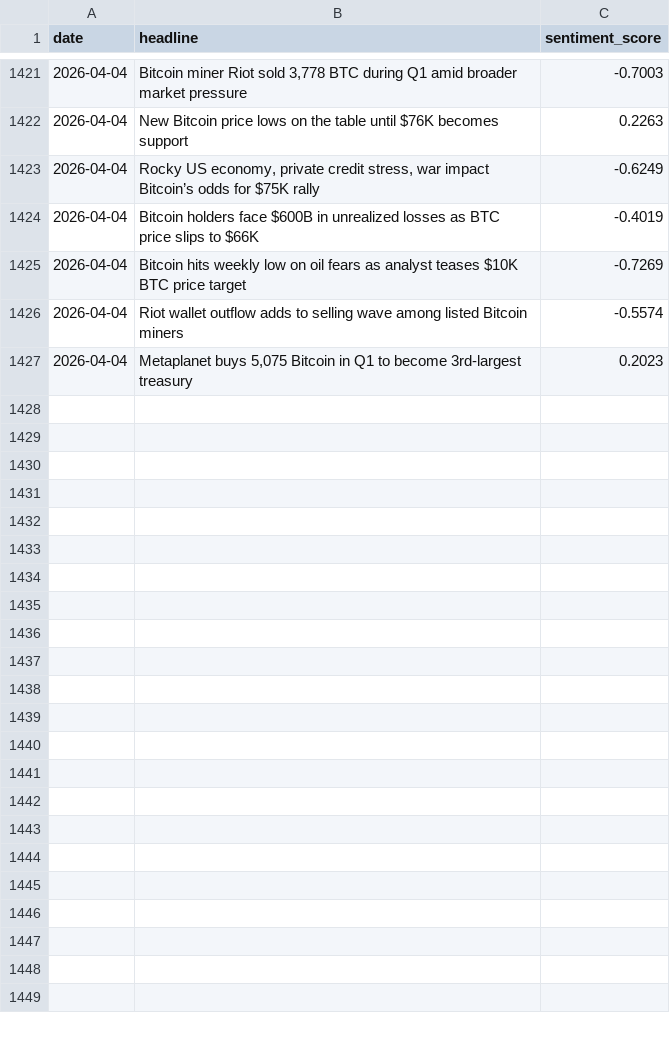
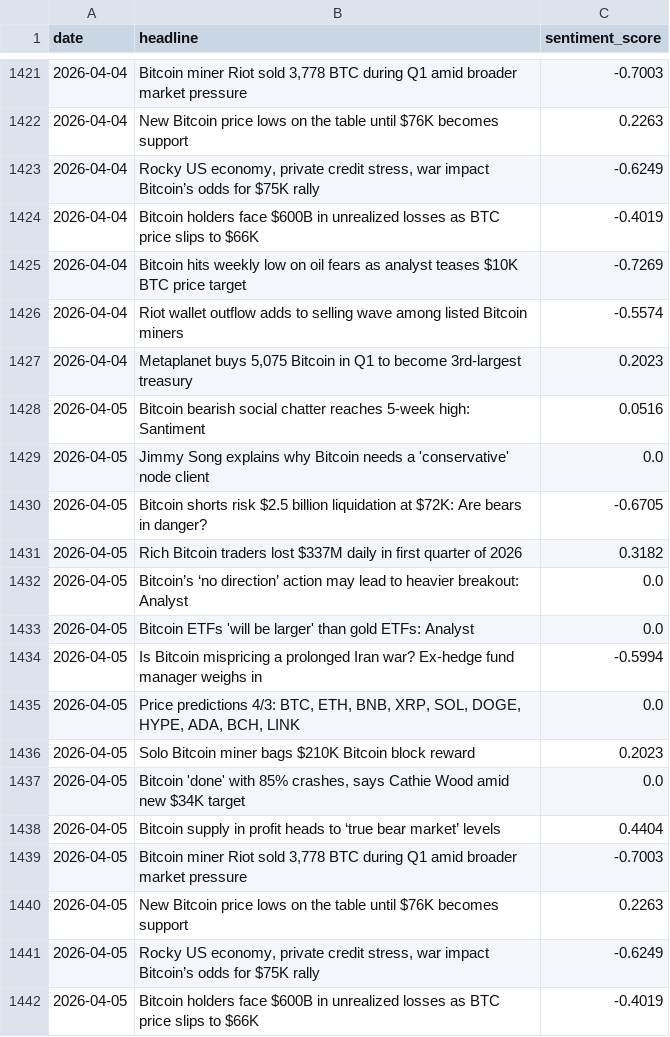
Before and after one commit to wandura412/hype-vs-reality, a CSV file: data/raw_tweets/news_sentiment.csv, drawn as a sheet; only a part is shown, gaps mark what is left out; the diff names each change by its address in the sheet, - before the commit and + after, or states it on an @@ line.

```diff
--- a/data/raw_tweets/news_sentiment.csv
+++ b/data/raw_tweets/news_sentiment.csv
+row 1428: 2026-04-05 | Bitcoin bearish social chatter reaches 5-week high: Santiment | 0.0516
+row 1429: 2026-04-05 | Jimmy Song explains why Bitcoin needs a 'conservative' node client | 0.0
+row 1430: 2026-04-05 | Bitcoin shorts risk $2.5 billion liquidation at $72K: Are bears in danger? | -0.6705
+row 1431: 2026-04-05 | Rich Bitcoin traders lost $337M daily in first quarter of 2026 | 0.3182
+row 1432: 2026-04-05 | Bitcoin’s ‘no direction’ action may lead to heavier breakout: Analyst | 0.0
+row 1433: 2026-04-05 | Bitcoin ETFs 'will be larger' than gold ETFs: Analyst | 0.0
+row 1434: 2026-04-05 | Is Bitcoin mispricing a prolonged Iran war? Ex-hedge fund manager weighs in | -0.5994
+row 1435: 2026-04-05 | Price predictions 4/3: BTC, ETH, BNB, XRP, SOL, DOGE, HYPE, ADA, BCH, LINK | 0.0
+row 1436: 2026-04-05 | Solo Bitcoin miner bags $210K Bitcoin block reward | 0.2023
+row 1437: 2026-04-05 | Bitcoin 'done' with 85% crashes, says Cathie Wood amid new $34K target | 0.0
+row 1438: 2026-04-05 | Bitcoin supply in profit heads to ‘true bear market’ levels | 0.4404
+row 1439: 2026-04-05 | Bitcoin miner Riot sold 3,778 BTC during Q1 amid broader market pressure | -0.7003
+row 1440: 2026-04-05 | New Bitcoin price lows on the table until $76K becomes support | 0.2263
+row 1441: 2026-04-05 | Rocky US economy, private credit stress, war impact Bitcoin’s odds for $75K rally | -0.6249
+row 1442: 2026-04-05 | Bitcoin holders face $600B in unrealized losses as BTC price slips to $66K | -0.4019
```
